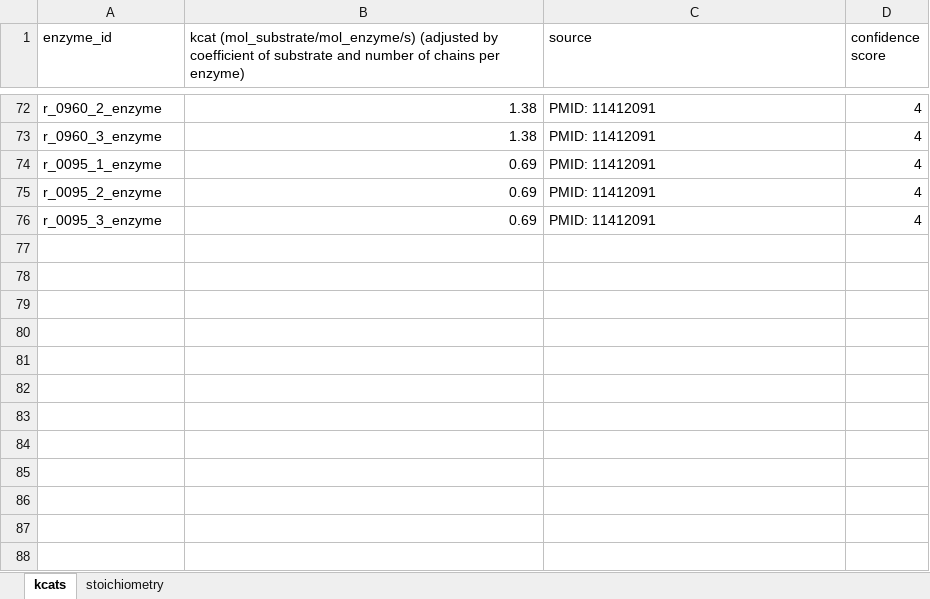
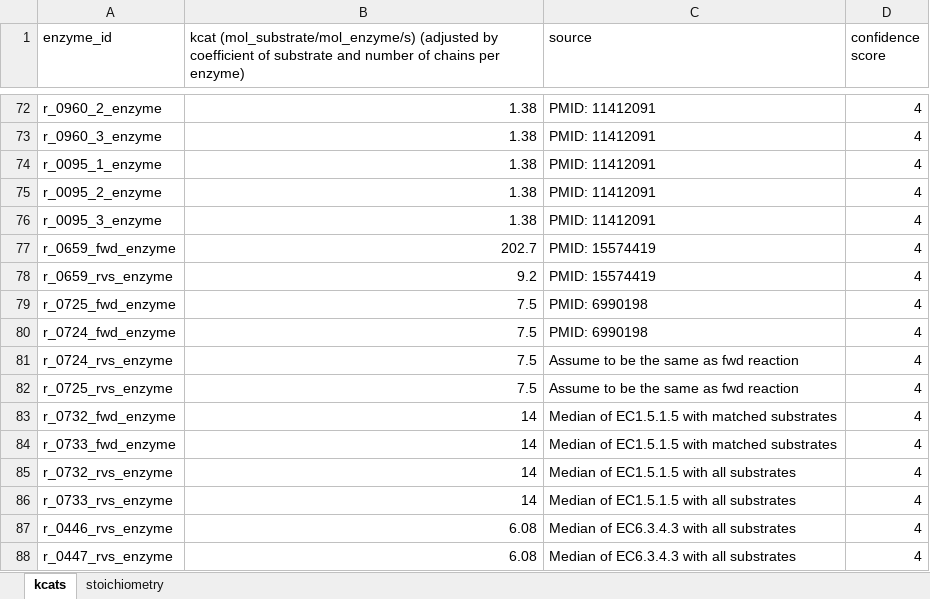
Before and after one commit to SysBioChalmers/CofactorYeast, an Excel workbook: Data/manual_update.xlsx, sheet kcats, drawn as a sheet; only a part is shown, gaps mark what is left out; values as stored, in another font and other column widths than the file's, no borders; the diff names each change by its address in the sheet, - before the commit and + after, or states it on an @@ line.

```diff
--- a/Data/manual_update.xlsx (sheet kcats)
+++ b/Data/manual_update.xlsx (sheet kcats)
-B74:B76: 0.69
+B74:B76: 1.38
+row 77: r_0659_fwd_enzyme | 202.7 | PMID: 15574419 | 4
+row 78: r_0659_rvs_enzyme | 9.2 | PMID: 15574419 | 4
+row 79: r_0725_fwd_enzyme | 7.5 | PMID: 6990198 | 4
+row 80: r_0724_fwd_enzyme | 7.5 | PMID: 6990198 | 4
+row 81: r_0724_rvs_enzyme | 7.5 | Assume to be the same as fwd reaction | 4
+row 82: r_0725_rvs_enzyme | 7.5 | Assume to be the same as fwd reaction | 4
+row 83: r_0732_fwd_enzyme | 14 | Median of EC1.5.1.5 with matched substrates | 4
+row 84: r_0733_fwd_enzyme | 14 | Median of EC1.5.1.5 with matched substrates | 4
+row 85: r_0732_rvs_enzyme | 14 | Median of EC1.5.1.5 with all substrates | 4
+row 86: r_0733_rvs_enzyme | 14 | Median of EC1.5.1.5 with all substrates | 4
+row 87: r_0446_rvs_enzyme | 6.08 | Median of EC6.3.4.3 with all substrates | 4
+row 88: r_0447_rvs_enzyme | 6.08 | Median of EC6.3.4.3 with all substrates | 4
```
Also changed, not shown: 12 other files.
